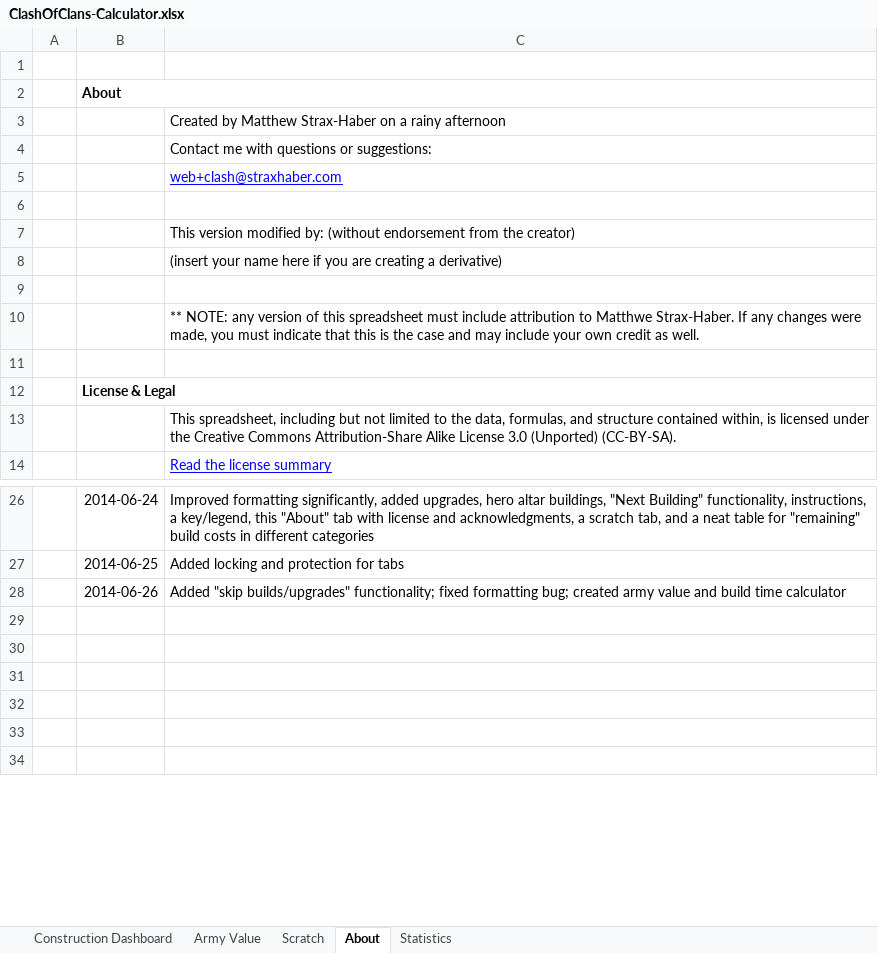
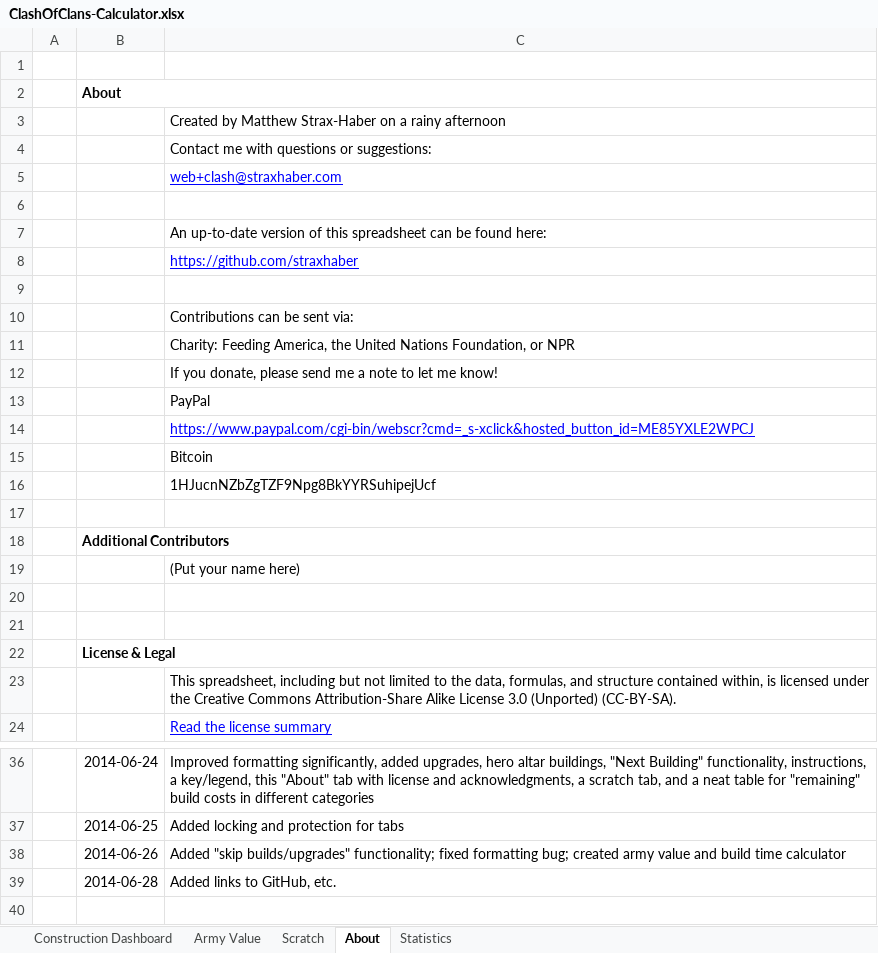
Before and after one commit to straxhaber/clashofclans-calculator, an Excel workbook: ClashOfClans-Calculator.xlsx, sheet About, drawn as a sheet; only a part is shown, gaps mark what is left out; the shorter side is filled out with more unchanged rows; values as stored, in another font and other column widths than the file's, no borders; addresses are those after the commit; the diff names each change by its address in the sheet, - before the commit and + after, or states it on an @@ line.

Commit message:
Updated README and documentation in spreadsheet

```diff
--- a/ClashOfClans-Calculator.xlsx (sheet About)
+++ b/ClashOfClans-Calculator.xlsx (sheet About)
-C7: This version modified by: (without endorsement from the creator)
+C7: An up-to-date version of this spreadsheet can be found here:
-C8: (insert your name here if you are creating a derivative)
+C8: https://github.com/straxhaber
@@ C8 underline: off → on, text colour: black → #0000FF @@
-C10: ** NOTE: any version of this spreadsheet must include attribution to Matthwe Strax-Haber. If any changes were made, you must indicate that this is the case and may include your own credit as well.
+C10: Contributions can be sent via:
+row 11:  |  | Charity: Feeding America, the United Nations Foundation, or NPR
+row 12:  |  | If you donate, please send me a note to let me know!
+row 13:  |  | PayPal
+row 14:  |  | https://www.paypal.com/cgi-bin/webscr?cmd=_s-xclick&hosted_button_id=ME85YXLE2WPCJ
+row 15:  |  | Bitcoin
+row 16:  |  | 1HJucnNZbZgTZF9Npg8BkYYRSuhipejUcf
+row 17: (empty)
+row 18:  | Additional Contributors
+row 19:  |  | (Put your name here)
+row 20: (empty)
-row 39: (empty)
+row 39:  | 2014-06-28 | Added links to GitHub, etc.
```
Also changed, not shown: sheet Construction Dashboard, sheet Army Value, hidden cells, 1 other file.
